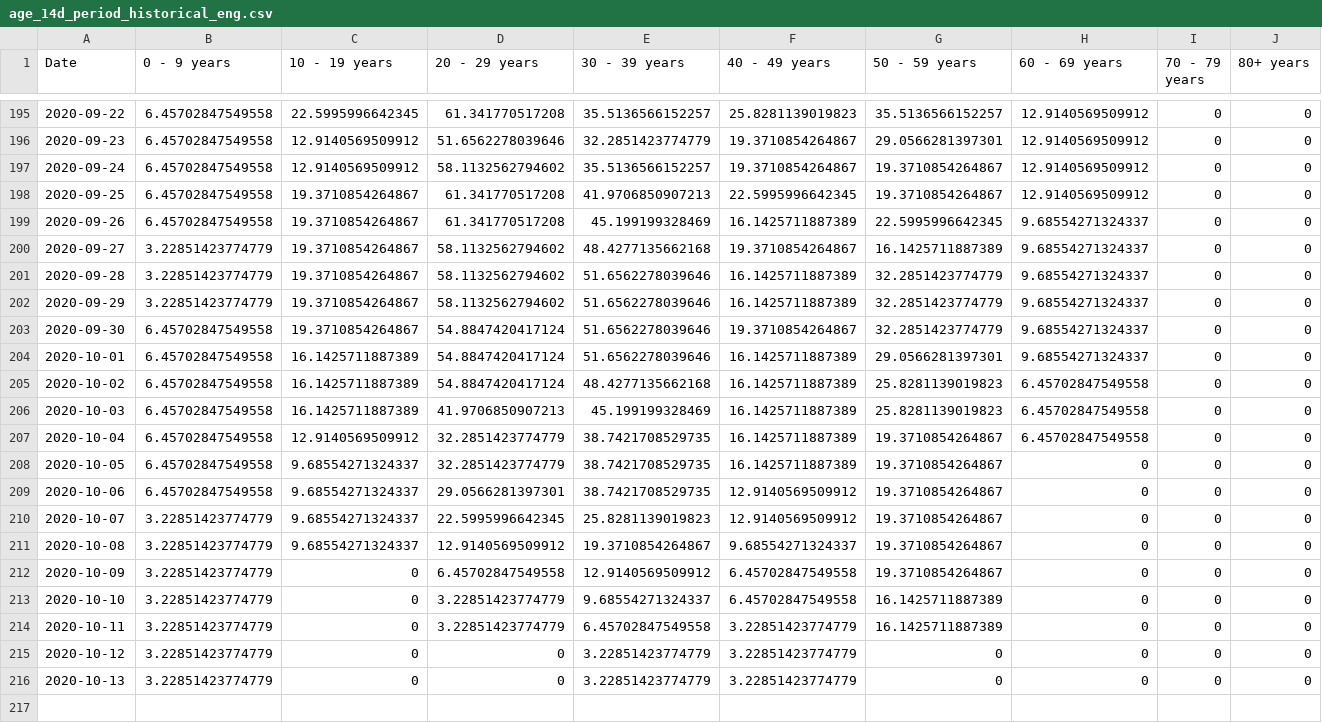
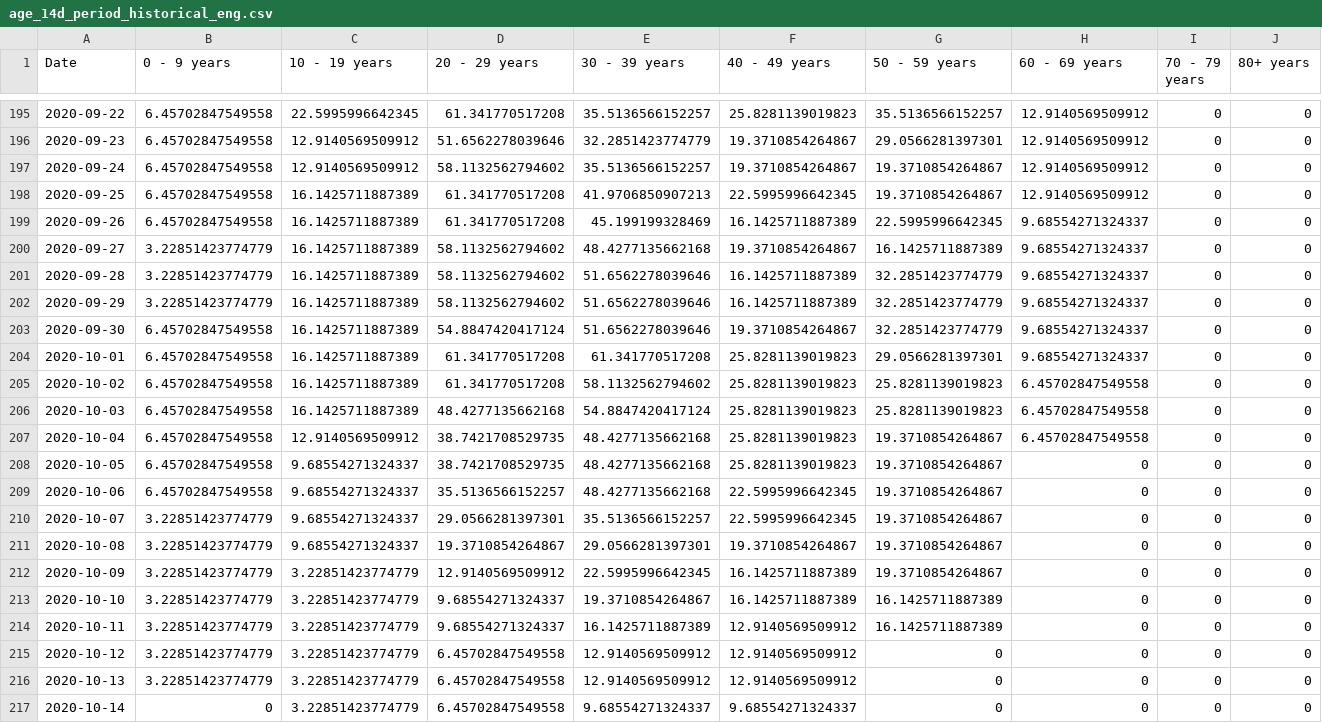
Before and after one commit to SCPHCovid19Data/scph_covid19, a CSV file: age_14d_period_historical_eng.csv, drawn as a sheet; only a part is shown, gaps mark what is left out.

```diff
--- a/age_14d_period_historical_eng.csv
+++ b/age_14d_period_historical_eng.csv
@@ -197,20 +197,21 @@
 2020-09-24,6.45702847549558,12.9140569509912,58.1132562794602,35.5136566152257,19.3710854264867,19.3710854264867,12.9140569509912,0,0
-2020-09-25,6.45702847549558,19.3710854264867,61.341770517208,41.9706850907213,22.5995996642345,19.3710854264867,12.9140569509912,0,0
-2020-09-26,6.45702847549558,19.3710854264867,61.341770517208,45.199199328469,16.1425711887389,22.5995996642345,9.68554271324337,0,0
-2020-09-27,3.22851423774779,19.3710854264867,58.1132562794602,48.4277135662168,19.3710854264867,16.1425711887389,9.68554271324337,0,0
-2020-09-28,3.22851423774779,19.3710854264867,58.1132562794602,51.6562278039646,16.1425711887389,32.2851423774779,9.68554271324337,0,0
-2020-09-29,3.22851423774779,19.3710854264867,58.1132562794602,51.6562278039646,16.1425711887389,32.2851423774779,9.68554271324337,0,0
-2020-09-30,6.45702847549558,19.3710854264867,54.8847420417124,51.6562278039646,19.3710854264867,32.2851423774779,9.68554271324337,0,0
-2020-10-01,6.45702847549558,16.1425711887389,54.8847420417124,51.6562278039646,16.1425711887389,29.0566281397301,9.68554271324337,0,0
-2020-10-02,6.45702847549558,16.1425711887389,54.8847420417124,48.4277135662168,16.1425711887389,25.8281139019823,6.45702847549558,0,0
-2020-10-03,6.45702847549558,16.1425711887389,41.9706850907213,45.199199328469,16.1425711887389,25.8281139019823,6.45702847549558,0,0
-2020-10-04,6.45702847549558,12.9140569509912,32.2851423774779,38.7421708529735,16.1425711887389,19.3710854264867,6.45702847549558,0,0
-2020-10-05,6.45702847549558,9.68554271324337,32.2851423774779,38.7421708529735,16.1425711887389,19.3710854264867,0,0,0
-2020-10-06,6.45702847549558,9.68554271324337,29.0566281397301,38.7421708529735,12.9140569509912,19.3710854264867,0,0,0
-2020-10-07,3.22851423774779,9.68554271324337,22.5995996642345,25.8281139019823,12.9140569509912,19.3710854264867,0,0,0
-2020-10-08,3.22851423774779,9.68554271324337,12.9140569509912,19.3710854264867,9.68554271324337,19.3710854264867,0,0,0
-2020-10-09,3.22851423774779,0,6.45702847549558,12.9140569509912,6.45702847549558,19.3710854264867,0,0,0
-2020-10-10,3.22851423774779,0,3.22851423774779,9.68554271324337,6.45702847549558,16.1425711887389,0,0,0
-2020-10-11,3.22851423774779,0,3.22851423774779,6.45702847549558,3.22851423774779,16.1425711887389,0,0,0
-2020-10-12,3.22851423774779,0,0,3.22851423774779,3.22851423774779,0,0,0,0
-2020-10-13,3.22851423774779,0,0,3.22851423774779,3.22851423774779,0,0,0,0
+2020-09-25,6.45702847549558,16.1425711887389,61.341770517208,41.9706850907213,22.5995996642345,19.3710854264867,12.9140569509912,0,0
+2020-09-26,6.45702847549558,16.1425711887389,61.341770517208,45.199199328469,16.1425711887389,22.5995996642345,9.68554271324337,0,0
+2020-09-27,3.22851423774779,16.1425711887389,58.1132562794602,48.4277135662168,19.3710854264867,16.1425711887389,9.68554271324337,0,0
+2020-09-28,3.22851423774779,16.1425711887389,58.1132562794602,51.6562278039646,16.1425711887389,32.2851423774779,9.68554271324337,0,0
+2020-09-29,3.22851423774779,16.1425711887389,58.1132562794602,51.6562278039646,16.1425711887389,32.2851423774779,9.68554271324337,0,0
+2020-09-30,6.45702847549558,16.1425711887389,54.8847420417124,51.6562278039646,19.3710854264867,32.2851423774779,9.68554271324337,0,0
+2020-10-01,6.45702847549558,16.1425711887389,61.341770517208,61.341770517208,25.8281139019823,29.0566281397301,9.68554271324337,0,0
+2020-10-02,6.45702847549558,16.1425711887389,61.341770517208,58.1132562794602,25.8281139019823,25.8281139019823,6.45702847549558,0,0
+2020-10-03,6.45702847549558,16.1425711887389,48.4277135662168,54.8847420417124,25.8281139019823,25.8281139019823,6.45702847549558,0,0
+2020-10-04,6.45702847549558,12.9140569509912,38.7421708529735,48.4277135662168,25.8281139019823,19.3710854264867,6.45702847549558,0,0
+2020-10-05,6.45702847549558,9.68554271324337,38.7421708529735,48.4277135662168,25.8281139019823,19.3710854264867,0,0,0
+2020-10-06,6.45702847549558,9.68554271324337,35.5136566152257,48.4277135662168,22.5995996642345,19.3710854264867,0,0,0
+2020-10-07,3.22851423774779,9.68554271324337,29.0566281397301,35.5136566152257,22.5995996642345,19.3710854264867,0,0,0
+2020-10-08,3.22851423774779,9.68554271324337,19.3710854264867,29.0566281397301,19.3710854264867,19.3710854264867,0,0,0
+2020-10-09,3.22851423774779,3.22851423774779,12.9140569509912,22.5995996642345,16.1425711887389,19.3710854264867,0,0,0
+2020-10-10,3.22851423774779,3.22851423774779,9.68554271324337,19.3710854264867,16.1425711887389,16.1425711887389,0,0,0
+2020-10-11,3.22851423774779,3.22851423774779,9.68554271324337,16.1425711887389,12.9140569509912,16.1425711887389,0,0,0
+2020-10-12,3.22851423774779,3.22851423774779,6.45702847549558,12.9140569509912,12.9140569509912,0,0,0,0
+2020-10-13,3.22851423774779,3.22851423774779,6.45702847549558,12.9140569509912,12.9140569509912,0,0,0,0
+2020-10-14,0,3.22851423774779,6.45702847549558,9.68554271324337,9.68554271324337,0,0,0,0
```
Also changed, not shown: age_14d_period_8wk_eng.csv, pon_test_rate_hist_eng.csv, 32 other files.
